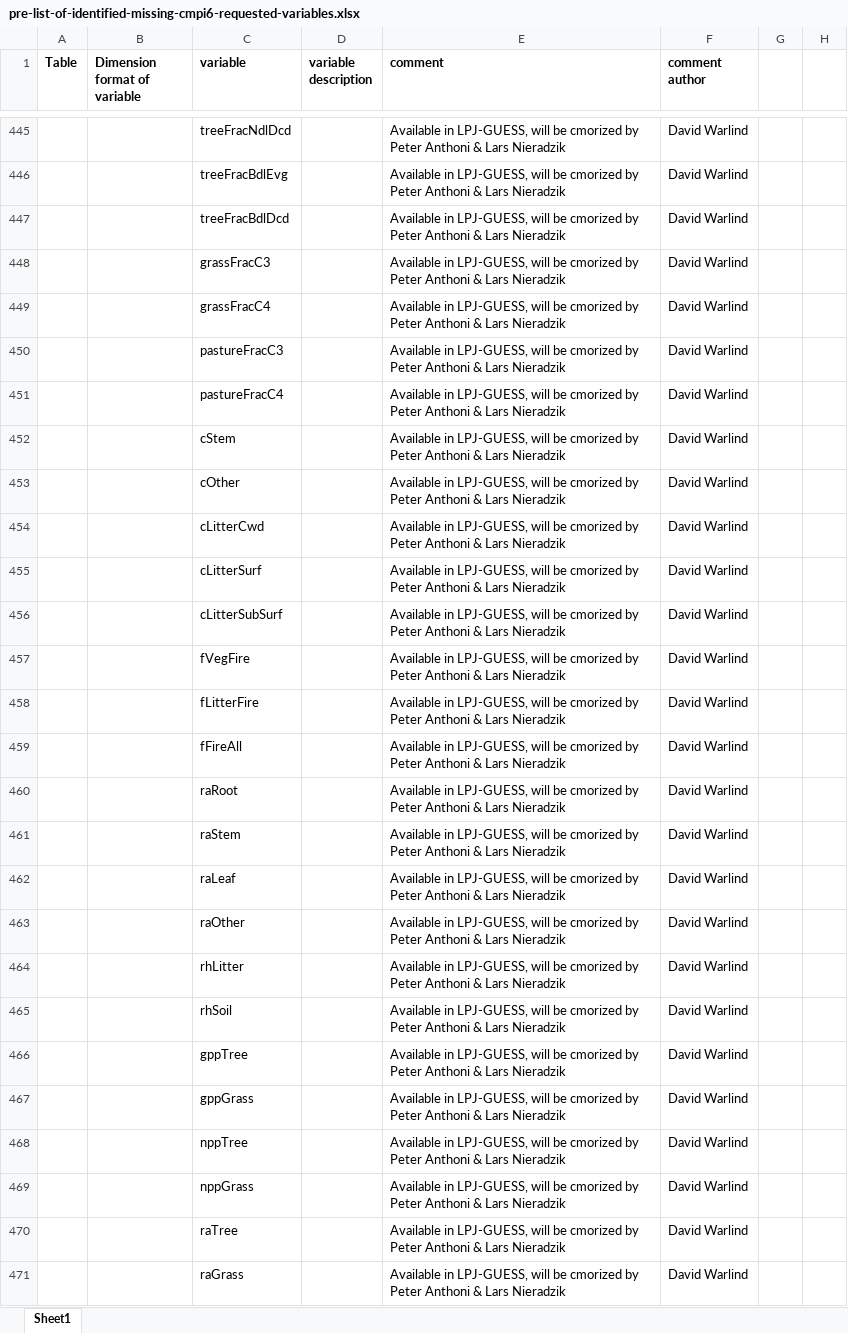
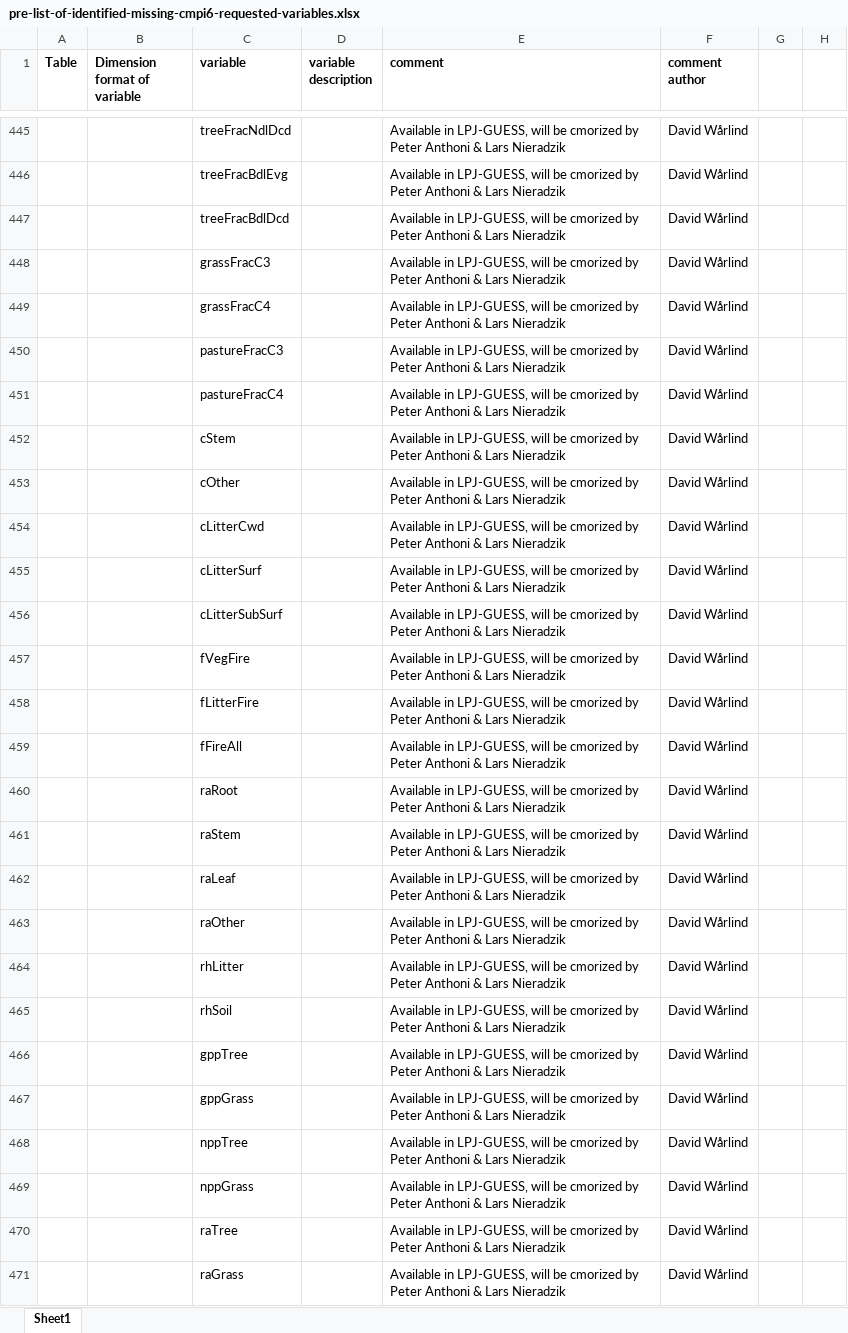
Before and after one commit to EC-Earth/ece2cmor3, an Excel workbook: ece2cmor3/resources/pre-list-of-identified-missing-cmpi6-requested-variables.xlsx, sheet Sheet1, drawn as a sheet; only a part is shown, gaps mark what is left out; values as stored, in another font and other column widths than the file's, no borders; the diff covers the shown part only; the diff names each change by its address in the sheet, - before the commit and + after, or states it on an @@ line.

```diff
--- a/ece2cmor3/resources/pre-list-of-identified-missing-cmpi6-requested-variables.xlsx (sheet Sheet1)
+++ b/ece2cmor3/resources/pre-list-of-identified-missing-cmpi6-requested-variables.xlsx (sheet Sheet1)
-F445:F471 (comment author): David Warlind
+F445:F471 (comment author): David Wårlind
```
Also changed, not shown: 24 added rows and 112 edited cells elsewhere in this sheet, ece2cmor3/resources/pre-list-of-ignored-cmpi6-requested-variables.xlsx.
